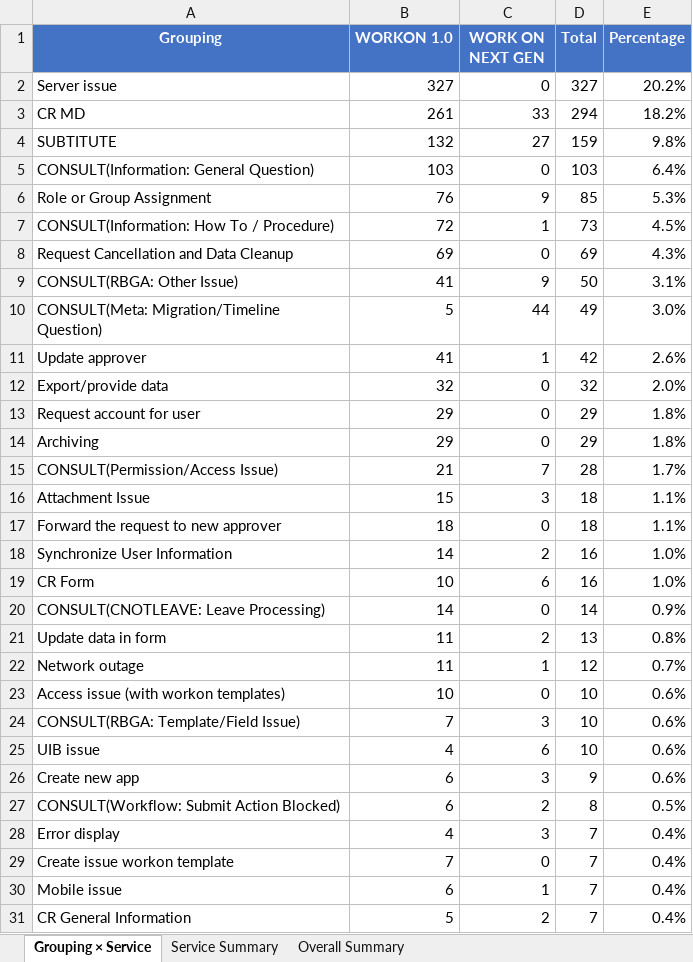
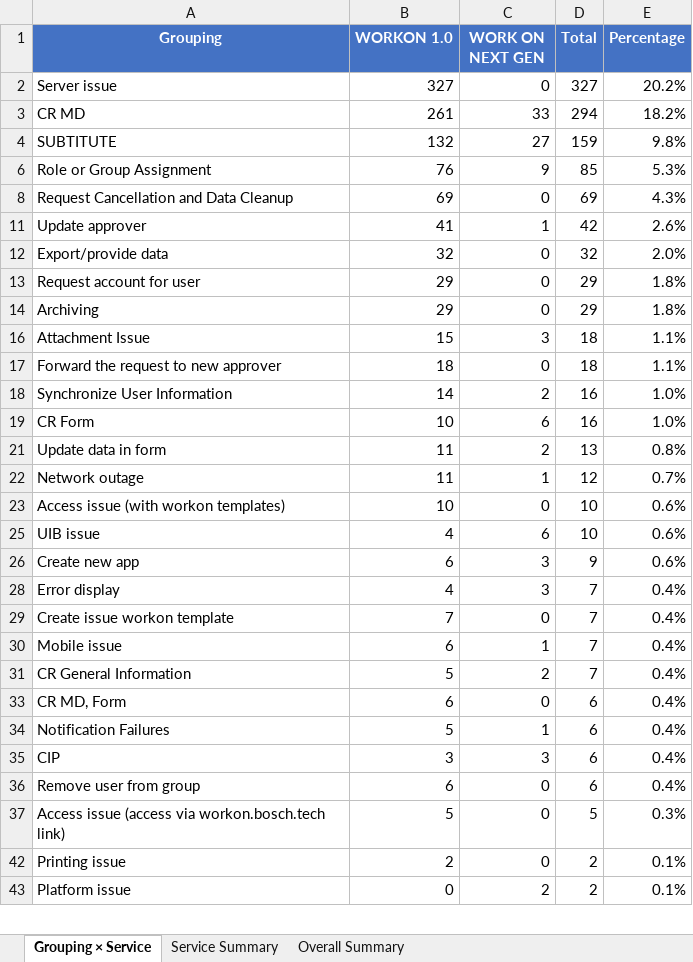
Before and after one commit to dudd203204/PJ-07-SMT_Analysis, an Excel workbook: Statistics_By_Grouping_and_Service.xlsx, sheet Grouping × Service, drawn as a sheet; only a part is shown; the shorter side is filled out with more unchanged rows; values as stored, in another font and other column widths than the file's, no borders; the diff covers the shown part only; the diff names each change by its address in the sheet, - before the commit and + after, or states it on an @@ line.

```diff
--- a/Statistics_By_Grouping_and_Service.xlsx (sheet Grouping × Service)
+++ b/Statistics_By_Grouping_and_Service.xlsx (sheet Grouping × Service)
@@ row 5 hidden: CONSULT(Information: General Question) | 103 | 0 | 103 | 6.4% @@
@@ row 7 hidden: CONSULT(Information: How To / Procedure) | 72 | 1 | 73 | 4.5% @@
@@ row 9 hidden: CONSULT(RBGA: Other Issue) | 41 | 9 | 50 | 3.1% @@
@@ row 10 hidden: CONSULT(Meta: Migration/Timeline Question) | 5 | 44 | 49 | 3.0% @@
@@ row 15 hidden: CONSULT(Permission/Access Issue) | 21 | 7 | 28 | 1.7% @@
@@ row 20 hidden: CONSULT(CNOTLEAVE: Leave Processing) | 14 | 0 | 14 | 0.9% @@
@@ row 24 hidden: CONSULT(RBGA: Template/Field Issue) | 7 | 3 | 10 | 0.6% @@
@@ row 27 hidden: CONSULT(Workflow: Submit Action Blocked) | 6 | 2 | 8 | 0.5% @@
```
Also changed, not shown: 1 removed row, 5 hidden or unhidden rows and 2 edited cells elsewhere in this sheet, Statistics_All_Groups_Updated.xlsx, 2 other files.
